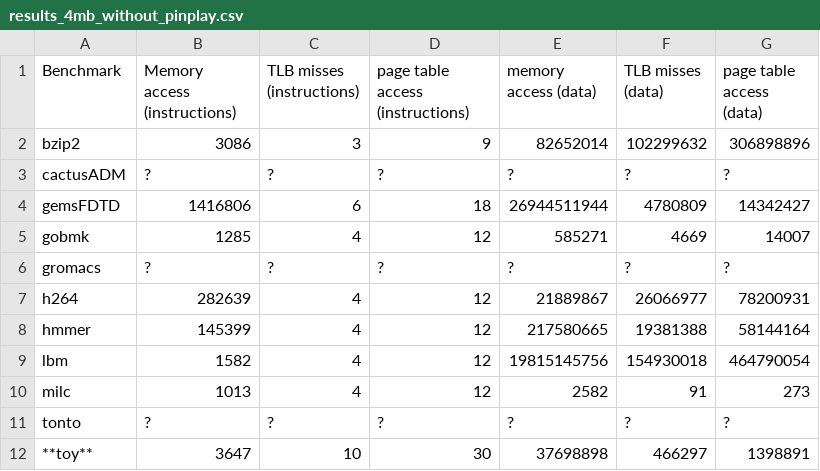
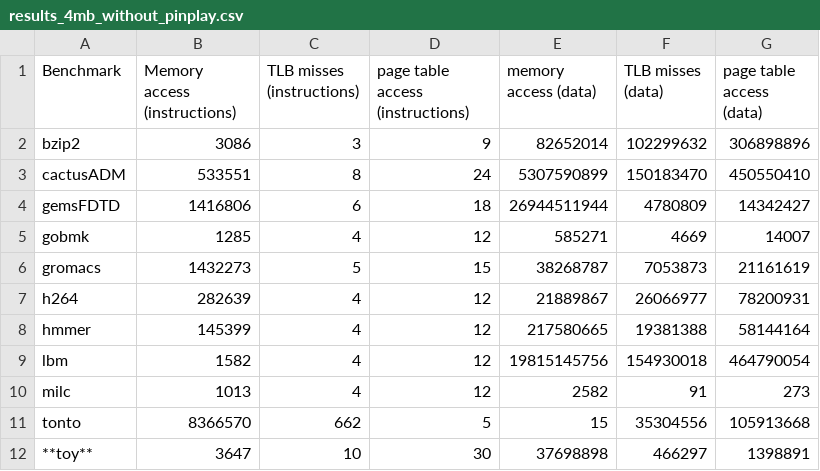
Before and after one commit to paulojamorim/computer-architecture, a CSV file: project2/results_4mb_without_pinplay.csv, drawn as a sheet.

```diff
--- a/project2/results_4mb_without_pinplay.csv
+++ b/project2/results_4mb_without_pinplay.csv
@@ -2,6 +2,6 @@ Benchmark,Memory access (instructions), TLB misses (instructions), page table ac
 bzip2,3086,3,9,82652014,102299632,306898896
-cactusADM,?,?,?,?,?,?
+cactusADM,533551,8,24,5307590899,150183470,450550410
 gemsFDTD,1416806,6,18,26944511944,4780809,14342427
 gobmk,1285,4,12,585271,4669,14007
-gromacs,?,?,?,?,?,?
+gromacs,1432273,5,15,38268787,7053873,21161619
 h264,282639,4,12,21889867,26066977,78200931
@@ -10,3 +10,3 @@ lbm,1582,4,12,19815145756,154930018,464790054
 milc,1013,4,12,2582,91,273
-tonto,?,?,?,?,?,?
+tonto,8366570,662,5,15,35304556,105913668
 **toy**,3647,10,30,37698898,466297,1398891
```
Also changed, not shown: project2/results_4kb_without_pinplay.csv.
